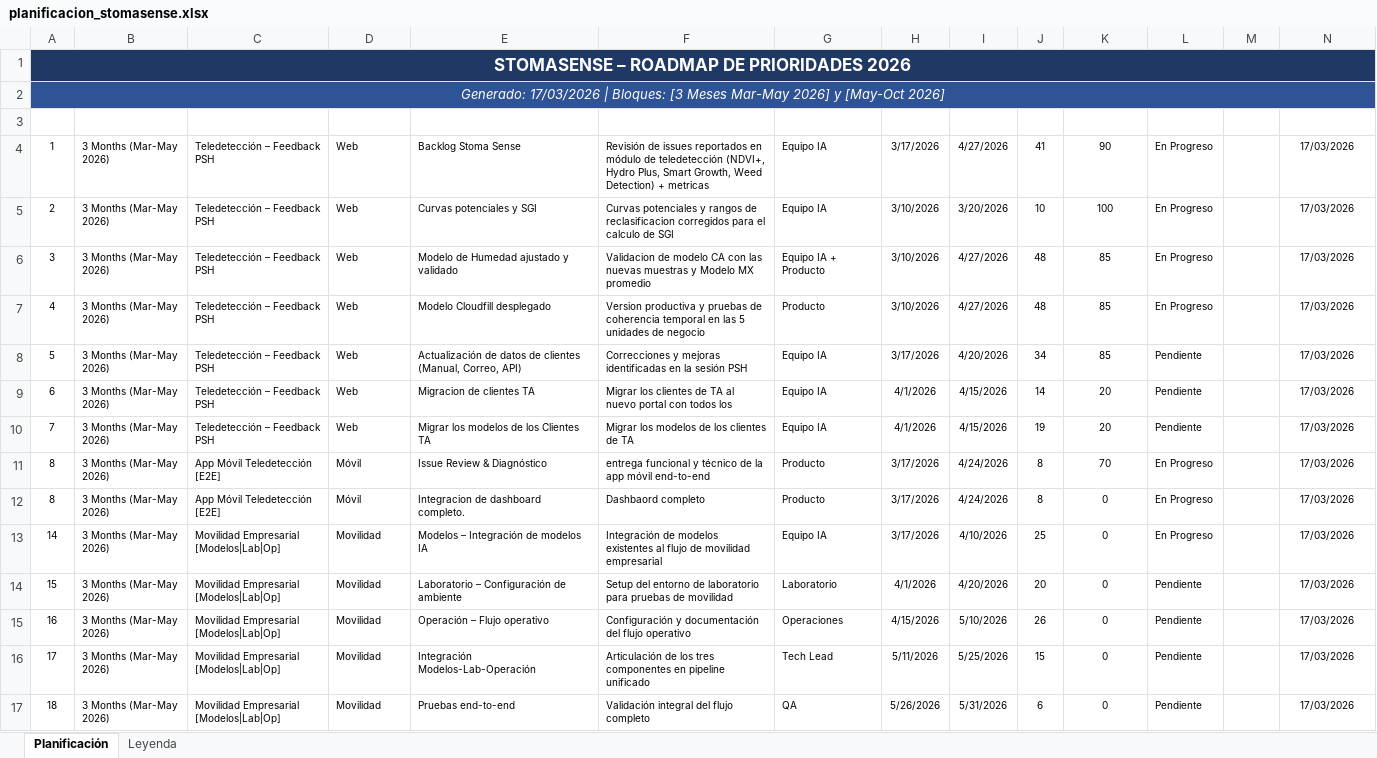
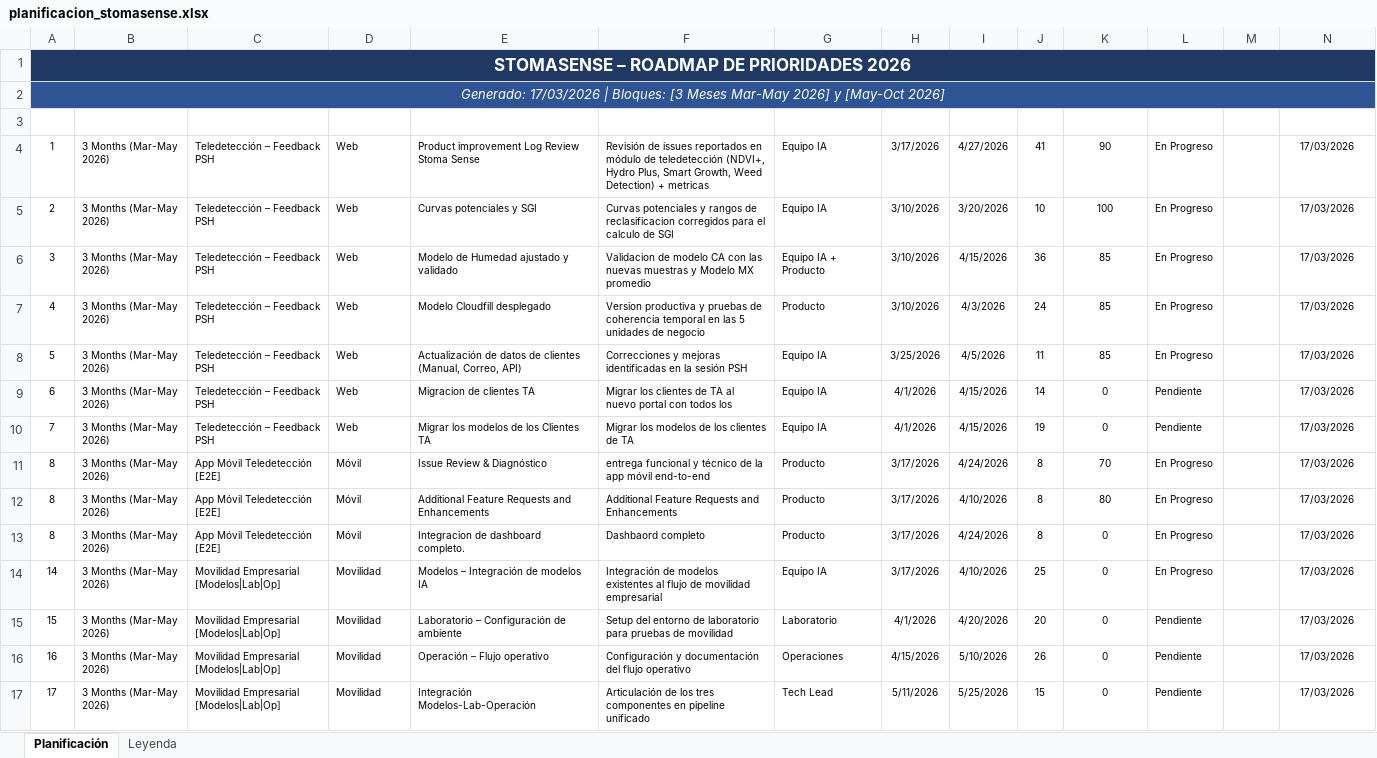
Before and after one commit to Nainab-21/tracker, an Excel workbook: planificacion_stomasense.xlsx, sheet Planificación, drawn as a sheet; only a part is shown; the shorter side is filled out with more unchanged rows; values as stored, in another font and other column widths than the file's, no borders; table styles not drawn; the diff names each change by its address in the sheet, - before the commit and + after, or states it on an @@ line.

Commit message:
final version

```diff
--- a/planificacion_stomasense.xlsx (sheet Planificación)
+++ b/planificacion_stomasense.xlsx (sheet Planificación)
-E4 (Tarea): Backlog Stoma Sense
+E4 (Tarea): Product improvement Log Review Stoma Sense
-I6 (Fin): 4/27/2026
+I6 (Fin): 4/15/2026
-J6 (Días): 48
+J6 (Días): 36
-I7 (Fin): 4/27/2026
+I7 (Fin): 4/3/2026
-J7 (Días): 48
+J7 (Días): 24
-H8 (Inicio): 3/17/2026
+H8 (Inicio): 3/25/2026
-I8 (Fin): 4/20/2026
+I8 (Fin): 4/5/2026
-J8 (Días): 34
+J8 (Días): 11
-L8 (Estado): Pendiente
+L8 (Estado): En Progreso
-K9:K10 (% Avance): 20
+K9:K10 (% Avance): 0
+row 12: 8 | 3 Months (Mar-May 2026) | App Móvil Teledetección [E2E] | Móvil | Additional Feature Requests and Enhancements | Additional Feature Requests and Enhancements | Producto | 3/17/2026 | 4/10/2026 | 8 | 80 | En Progreso |  | 17/03/2026
```
